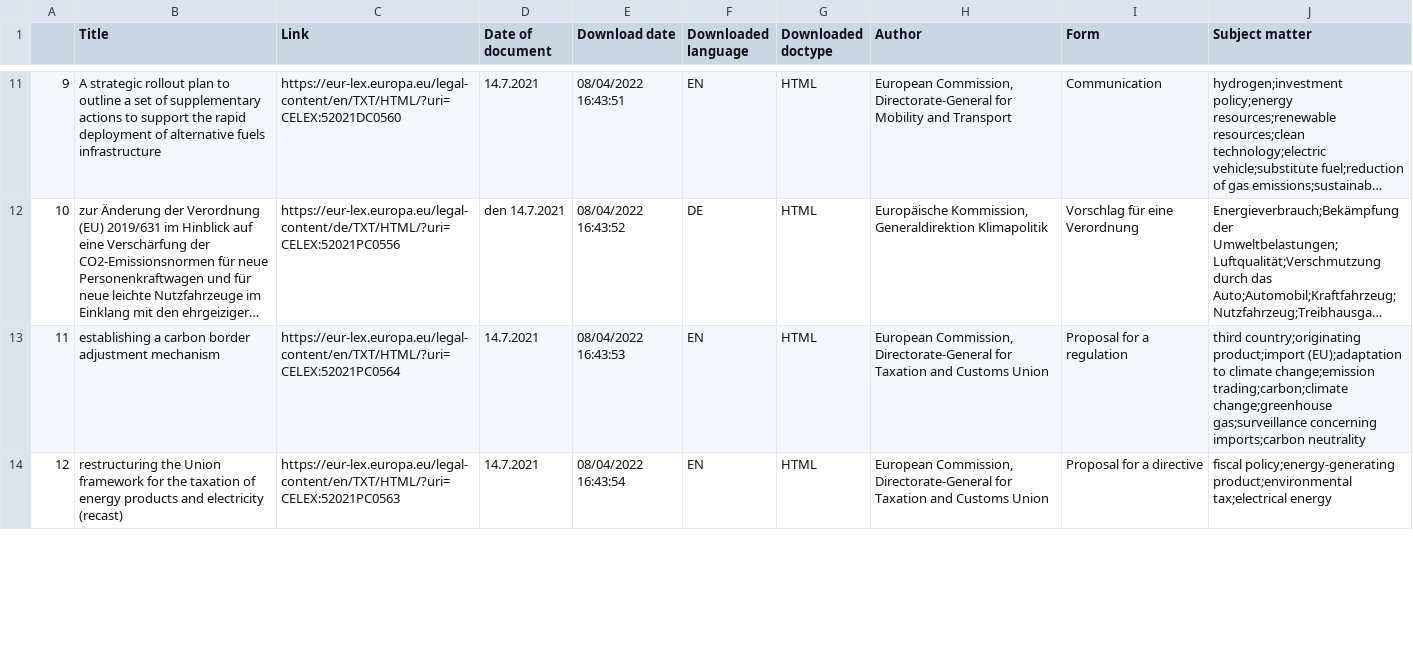
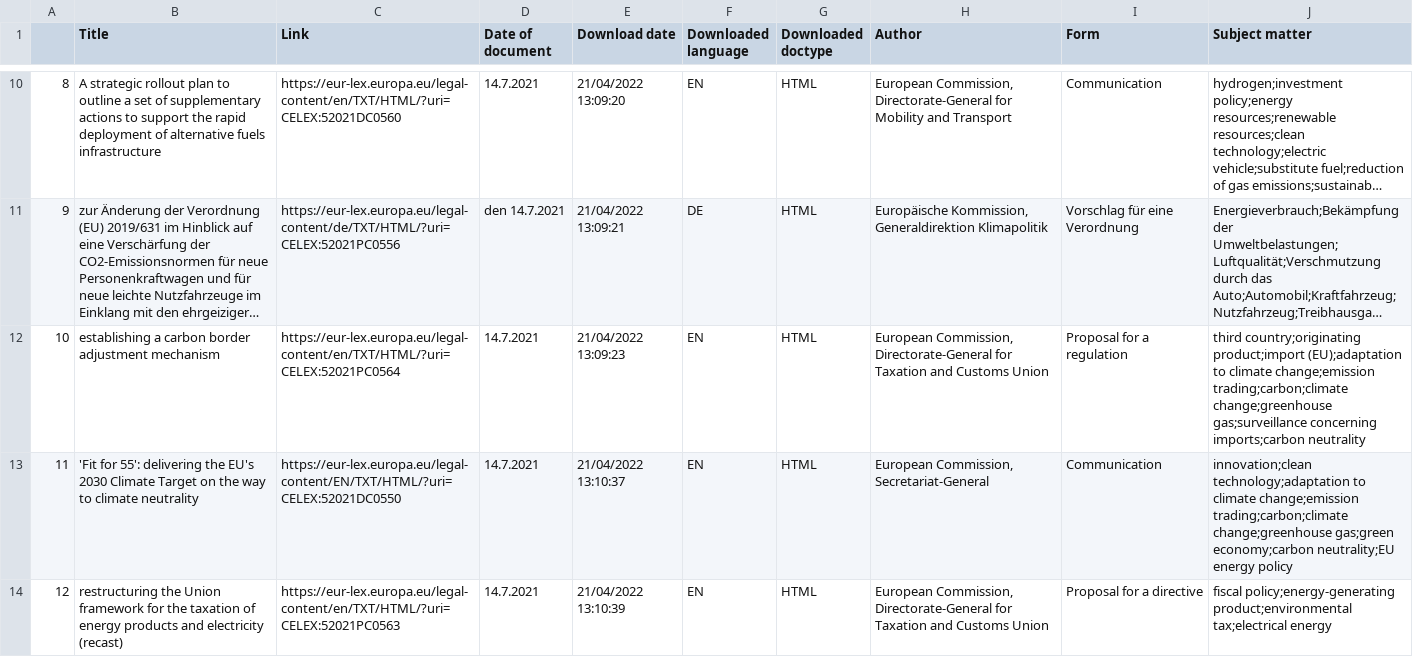
Before and after one commit to DIS18-Green-Deal-Annotations/Py-WebCrawler, a CSV file: Crawler/known_html_files.csv, drawn as a sheet; only a part is shown, gaps mark what is left out; long unchanged cells end in …; addresses are those after the commit; the diff covers the shown part only; the diff names each change by its address in the sheet, - before the commit and + after, or states it on an @@ line.

```diff
--- a/Crawler/known_html_files.csv
+++ b/Crawler/known_html_files.csv
@@ column A renumbered between rows 2 and 12 @@
-E10 (Download date): 08/04/2022 16:43:51
+E10 (Download date): 21/04/2022 13:09:20
-E11 (Download date): 08/04/2022 16:43:52
+E11 (Download date): 21/04/2022 13:09:21
-E12 (Download date): 08/04/2022 16:43:53
+E12 (Download date): 21/04/2022 13:09:23
+row 13: 11 | 'Fit for 55': delivering the EU's 2030 Climate Target on the way to climate neutrality | https://eur-lex.europa.eu/legal-content/EN/TXT/HTML/?uri=CELEX:52021DC0550 | 14.7.2021 | 21/04/2022 13:10:37 | EN | HTML | European Commission, Secretariat-General | Communication | innovation;clean technology;adaptation to climate change;emission trading;carbon;climate change;greenhouse gas;green economy;carbon neutrality;EU energy policy
-E14 (Download date): 08/04/2022 16:43:54
+E14 (Download date): 21/04/2022 13:10:39
```
Also changed, not shown: 1 removed row and 12 edited cells elsewhere in this file, 17 other files.
